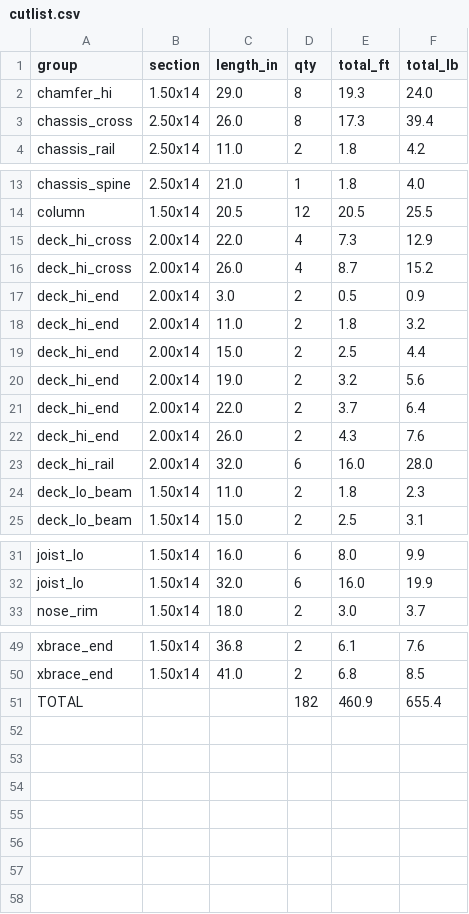
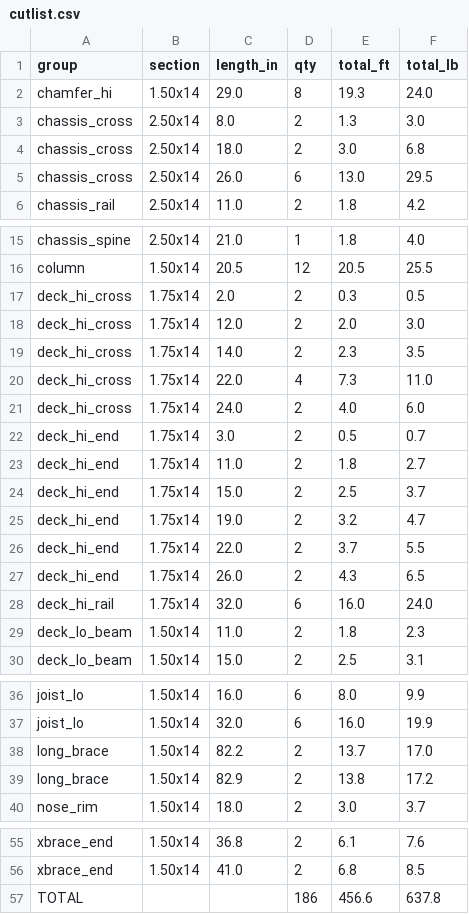
Before and after one commit to LoneStarMac/WarPig, a CSV file: Beer-Bike-Float/docs/exports/cutlist.csv, drawn as a sheet; only a part is shown, gaps mark what is left out; the diff covers the shown part only.

```diff
--- a/Beer-Bike-Float/docs/exports/cutlist.csv
+++ b/Beer-Bike-Float/docs/exports/cutlist.csv
@@ -2,3 +2,5 @@ group,section,length_in,qty,total_ft,total_lb
 chamfer_hi,1.50x14,29.0,8,19.3,24.0
-chassis_cross,2.50x14,26.0,8,17.3,39.4
+chassis_cross,2.50x14,8.0,2,1.3,3.0
+chassis_cross,2.50x14,18.0,2,3.0,6.8
+chassis_cross,2.50x14,26.0,6,13.0,29.5
 chassis_rail,2.50x14,11.0,2,1.8,4.2
@@ -14,11 +16,14 @@ chassis_spine,2.50x14,21.0,1,1.8,4.0
 column,1.50x14,20.5,12,20.5,25.5
-deck_hi_cross,2.00x14,22.0,4,7.3,12.9
-deck_hi_cross,2.00x14,26.0,4,8.7,15.2
-deck_hi_end,2.00x14,3.0,2,0.5,0.9
-deck_hi_end,2.00x14,11.0,2,1.8,3.2
-deck_hi_end,2.00x14,15.0,2,2.5,4.4
-deck_hi_end,2.00x14,19.0,2,3.2,5.6
-deck_hi_end,2.00x14,22.0,2,3.7,6.4
-deck_hi_end,2.00x14,26.0,2,4.3,7.6
-deck_hi_rail,2.00x14,32.0,6,16.0,28.0
+deck_hi_cross,1.75x14,2.0,2,0.3,0.5
+deck_hi_cross,1.75x14,12.0,2,2.0,3.0
+deck_hi_cross,1.75x14,14.0,2,2.3,3.5
+deck_hi_cross,1.75x14,22.0,4,7.3,11.0
+deck_hi_cross,1.75x14,24.0,2,4.0,6.0
+deck_hi_end,1.75x14,3.0,2,0.5,0.7
+deck_hi_end,1.75x14,11.0,2,1.8,2.7
+deck_hi_end,1.75x14,15.0,2,2.5,3.7
+deck_hi_end,1.75x14,19.0,2,3.2,4.7
+deck_hi_end,1.75x14,22.0,2,3.7,5.5
+deck_hi_end,1.75x14,26.0,2,4.3,6.5
+deck_hi_rail,1.75x14,32.0,6,16.0,24.0
 deck_lo_beam,1.50x14,11.0,2,1.8,2.3
@@ -32,2 +37,4 @@ joist_lo,1.50x14,16.0,6,8.0,9.9
 joist_lo,1.50x14,32.0,6,16.0,19.9
+long_brace,1.50x14,82.2,2,13.7,17.0
+long_brace,1.50x14,82.9,2,13.8,17.2
 nose_rim,1.50x14,18.0,2,3.0,3.7
@@ -50,2 +56,2 @@ xbrace_end,1.50x14,36.8,2,6.1,7.6
 xbrace_end,1.50x14,41.0,2,6.8,8.5
-TOTAL,,,182,460.9,655.4
+TOTAL,,,186,456.6,637.8
```
Also changed, not shown: 1 removed row elsewhere in this file, 8 other files.
